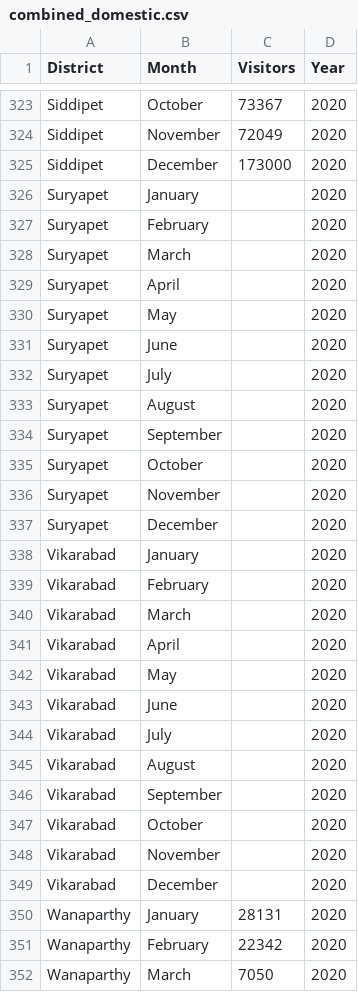
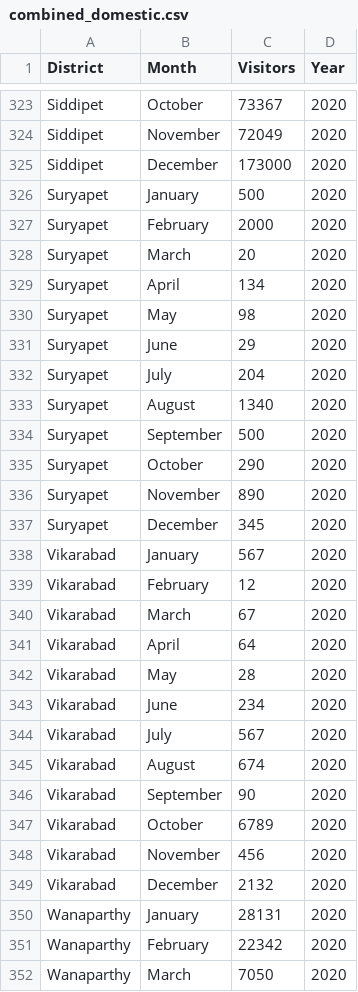
Before and after one commit to Sadvi2004/Telangana-Tourism, a CSV file: backend/combined_domestic.csv, drawn as a sheet; only a part is shown, gaps mark what is left out; the diff covers the shown part only.

```diff
--- a/backend/combined_domestic.csv
+++ b/backend/combined_domestic.csv
@@ -325,26 +325,26 @@ Siddipet,November,72049,2020
 Siddipet,December,173000,2020
-Suryapet,January, ,2020
-Suryapet,February, ,2020
-Suryapet,March, ,2020
-Suryapet,April, ,2020
-Suryapet,May, ,2020
-Suryapet,June, ,2020
-Suryapet,July, ,2020
-Suryapet,August, ,2020
-Suryapet,September, ,2020
-Suryapet,October, ,2020
-Suryapet,November, ,2020
-Suryapet,December, ,2020
-Vikarabad,January, ,2020
-Vikarabad,February, ,2020
-Vikarabad,March, ,2020
-Vikarabad,April, ,2020
-Vikarabad,May, ,2020
-Vikarabad,June, ,2020
-Vikarabad,July, ,2020
-Vikarabad,August, ,2020
-Vikarabad,September, ,2020
-Vikarabad,October, ,2020
-Vikarabad,November, ,2020
-Vikarabad,December, ,2020
+Suryapet,January,500,2020
+Suryapet,February,2000,2020
+Suryapet,March,20,2020
+Suryapet,April,134,2020
+Suryapet,May,98,2020
+Suryapet,June,29,2020
+Suryapet,July,204,2020
+Suryapet,August,1340,2020
+Suryapet,September,500,2020
+Suryapet,October,290,2020
+Suryapet,November,890,2020
+Suryapet,December,345,2020
+Vikarabad,January,567,2020
+Vikarabad,February,12,2020
+Vikarabad,March,67,2020
+Vikarabad,April,64,2020
+Vikarabad,May,28,2020
+Vikarabad,June,234,2020
+Vikarabad,July,567,2020
+Vikarabad,August,674,2020
+Vikarabad,September,90,2020
+Vikarabad,October,6789,2020
+Vikarabad,November,456,2020
+Vikarabad,December,2132,2020
 Wanaparthy ,January,28131,2020
```
Also changed, not shown: 93 edited cells elsewhere in this file, backend/combined_foreign.csv.
